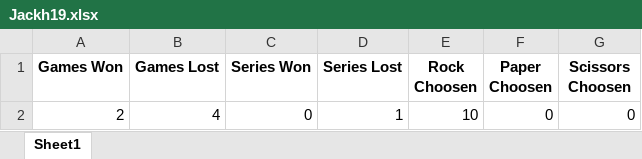
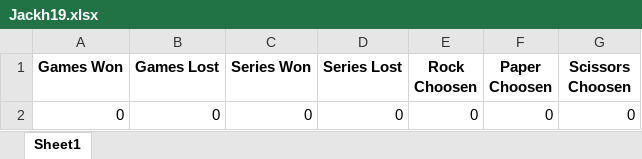
Before and after one commit to JackHatlestad/Rock-Paper-Scissors, an Excel workbook: Jackh19.xlsx, sheet Sheet1, drawn as a sheet; values as stored, in another font and other column widths than the file's, no borders; removed rows and columns are numbered as before the commit, all else as after; the diff names each change by its address in the sheet, - before the commit and + after, or states it on an @@ line.

```diff
--- a/Jackh19.xlsx (sheet Sheet1)
+++ b/Jackh19.xlsx (sheet Sheet1)
-row 2: 2 | 4 | 0 | 1 | 10 | 0 | 0
+row 2: 0 | 0 | 0 | 0 | 0 | 0 | 0
```
Also changed, not shown: 1 other file.
